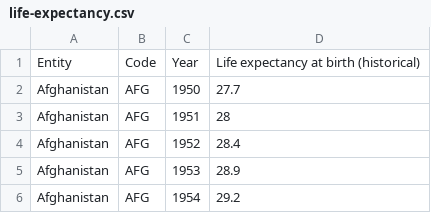
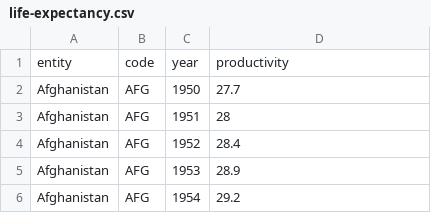
Before and after one commit to MQC88/MQC88.github.io, a CSV file: data/life-expectancy.csv, drawn as a sheet; only a part is shown; removed rows and columns are numbered as before the commit, all else as after; the diff names each change by its address in the sheet, - before the commit and + after, or states it on an @@ line.

```diff
--- a/data/life-expectancy.csv
+++ b/data/life-expectancy.csv
-row 1: Entity | Code | Year | Life expectancy at birth (historical)
+row 1: entity | code | year | productivity
```
Also changed, not shown: 1 other file.
